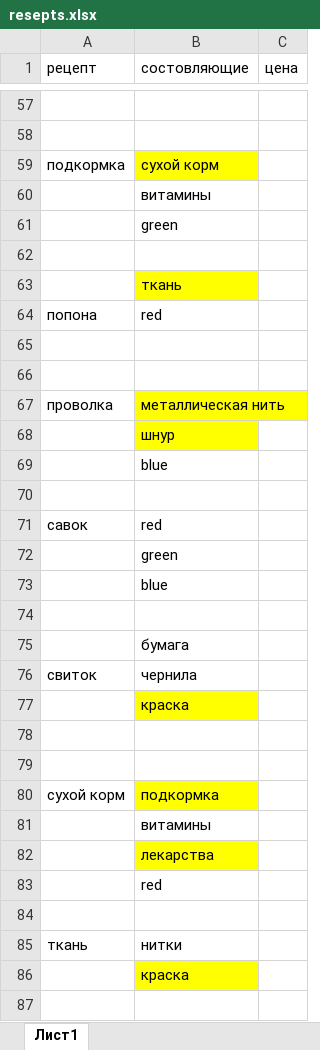
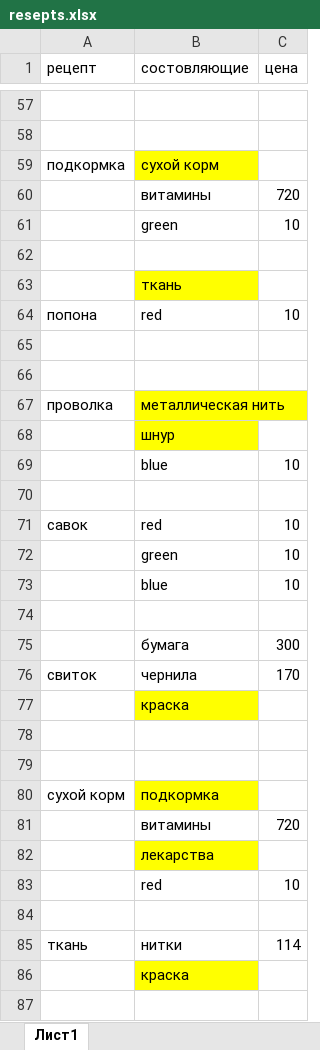
Before and after one commit to neshika/2019-2020, an Excel workbook: includes/resepts.xlsx, sheet Лист1, drawn as a sheet; only a part is shown, gaps mark what is left out; values as stored, in another font and other column widths than the file's, no borders; the diff covers the shown part only; the diff names each change by its address in the sheet, - before the commit and + after, or states it on an @@ line.

```diff
--- a/includes/resepts.xlsx (sheet Лист1)
+++ b/includes/resepts.xlsx (sheet Лист1)
-C60 (цена): (empty)
+C60 (цена): 720
-C61 (цена): (empty)
+C61 (цена): 10
-C64 (цена): (empty)
+C64 (цена): 10
-C69 (цена): (empty)
+C69 (цена): 10
-C71:C73 (цена): (empty)
+C71:C73 (цена): 10
-C75 (цена): (empty)
+C75 (цена): 300
-C76 (цена): (empty)
+C76 (цена): 170
-C81 (цена): (empty)
+C81 (цена): 720
-C83 (цена): (empty)
+C83 (цена): 10
-C85 (цена): (empty)
+C85 (цена): 114
```
Also changed, not shown: 4 added rows, 37 edited cells and cell formats elsewhere in this sheet, 4 other files.
